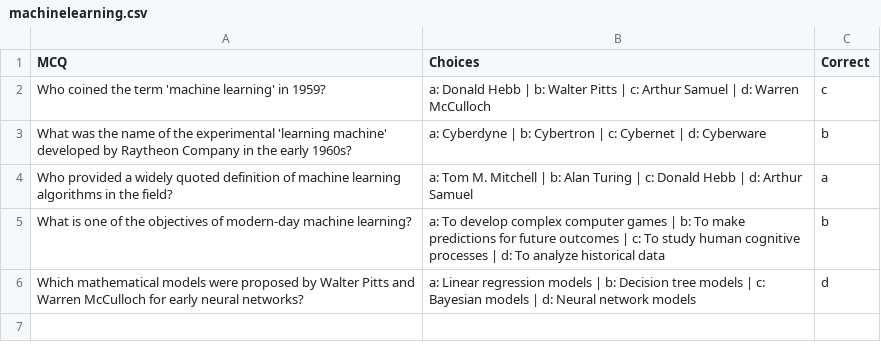
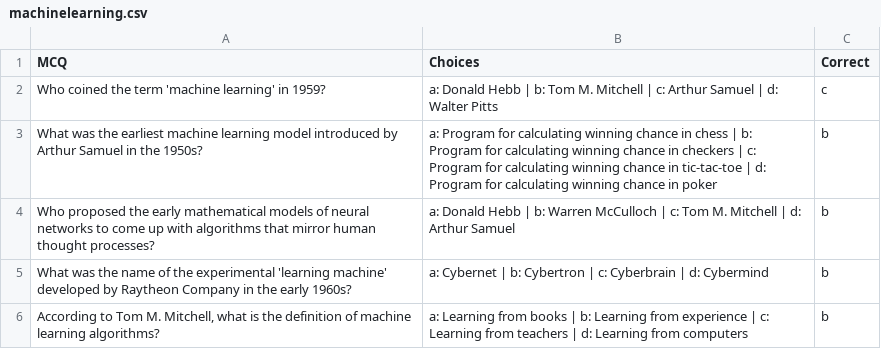
Before and after one commit to ZiadAdelKhalifa/MCQGen, a CSV file: expermint/machinelearning.csv, drawn as a sheet.

Commit message:
update change

```diff
--- a/expermint/machinelearning.csv
+++ b/expermint/machinelearning.csv
@@ -1,6 +1,6 @@
 MCQ,Choices,Correct
-Who coined the term 'machine learning' in 1959?,a: Donald Hebb | b: Walter Pitts | c: Arthur Samuel | d: Warren McCulloch,c
-What was the name of the experimental 'learning machine' developed by Raytheon Company in the early 1960s?,a: Cyberdyne | b: Cybertron | c: Cybernet | d: Cyberware,b
-Who provided a widely quoted definition of machine learning algorithms in the field?,a: Tom M. Mitchell | b: Alan Turing | c: Donald Hebb | d: Arthur Samuel,a
-What is one of the objectives of modern-day machine learning?,a: To develop complex computer games | b: To make predictions for future outcomes | c: To study human cognitive processes | d: To analyze historical data,b
-Which mathematical models were proposed by Walter Pitts and Warren McCulloch for early neural networks?,a: Linear regression models | b: Decision tree models | c: Bayesian models | d: Neural network models,d
+Who coined the term 'machine learning' in 1959?,a: Donald Hebb | b: Tom M. Mitchell | c: Arthur Samuel | d: Walter Pitts,c
+What was the earliest machine learning model introduced by Arthur Samuel in the 1950s?,a: Program for calculating winning chance in chess | b: Program for calculating winning chance in checkers | c: Program for calculating winning chance in tic-tac-toe | d: Program for calculating winning chance in poker,b
+Who proposed the early mathematical models of neural networks to come up with algorithms that mirror human thought processes?,a: Donald Hebb | b: Warren McCulloch | c: Tom M. Mitchell | d: Arthur Samuel,b
+What was the name of the experimental 'learning machine' developed by Raytheon Company in the early 1960s?,a: Cybernet | b: Cybertron | c: Cyberbrain | d: Cybermind,b
+"According to Tom M. Mitchell, what is the definition of machine learning algorithms?",a: Learning from books | b: Learning from experience | c: Learning from teachers | d: Learning from computers,b
```
